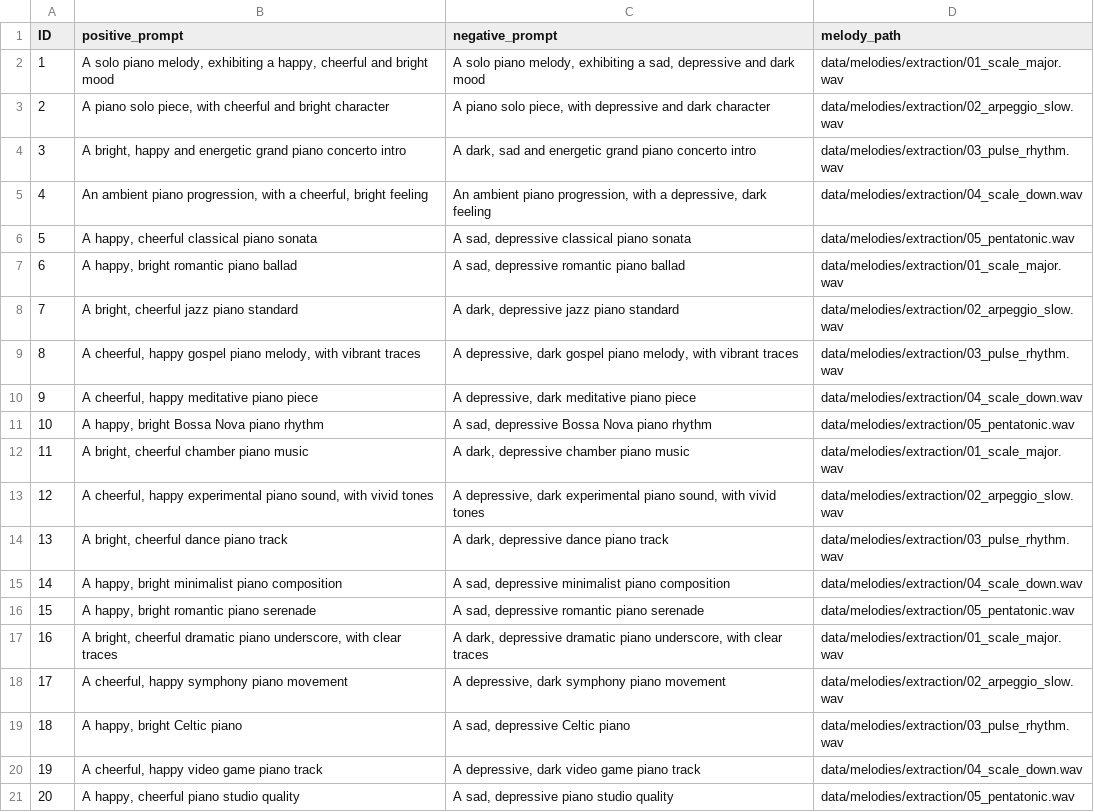
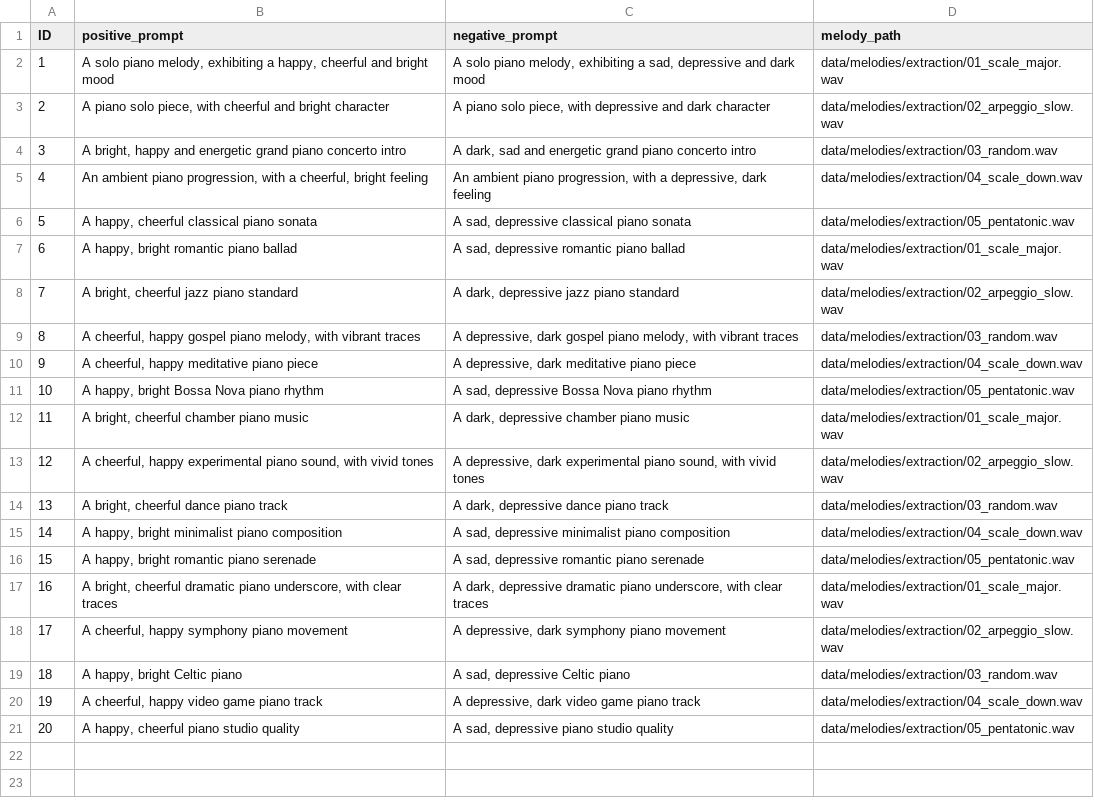
Before and after one commit to TommasoFederici/Emotion-Control-in-MusicGen-via-Steering, a CSV file: data/Happy_Sad/dataset_melody/dataset_piano_melody.csv, drawn as a sheet.

Commit message:
modificata traccia 3 errato path

```diff
--- a/data/Happy_Sad/dataset_melody/dataset_piano_melody.csv
+++ b/data/Happy_Sad/dataset_melody/dataset_piano_melody.csv
@@ -3,3 +3,3 @@ ID;positive_prompt;negative_prompt;melody_path
 2;A piano solo piece, with cheerful and bright character;A piano solo piece, with depressive and dark character;data/melodies/extraction/02_arpeggio_slow.wav
-3;A bright, happy and energetic grand piano concerto intro;A dark, sad and energetic grand piano concerto intro;data/melodies/extraction/03_pulse_rhythm.wav
+3;A bright, happy and energetic grand piano concerto intro;A dark, sad and energetic grand piano concerto intro;data/melodies/extraction/03_random.wav
 4;An ambient piano progression, with a cheerful, bright feeling;An ambient piano progression, with a depressive, dark feeling;data/melodies/extraction/04_scale_down.wav
@@ -8,3 +8,3 @@ ID;positive_prompt;negative_prompt;melody_path
 7;A bright, cheerful jazz piano standard;A dark, depressive jazz piano standard;data/melodies/extraction/02_arpeggio_slow.wav
-8;A cheerful, happy gospel piano melody, with vibrant traces;A depressive, dark gospel piano melody, with vibrant traces;data/melodies/extraction/03_pulse_rhythm.wav
+8;A cheerful, happy gospel piano melody, with vibrant traces;A depressive, dark gospel piano melody, with vibrant traces;data/melodies/extraction/03_random.wav
 9;A cheerful, happy meditative piano piece;A depressive, dark meditative piano piece;data/melodies/extraction/04_scale_down.wav
@@ -13,3 +13,3 @@ ID;positive_prompt;negative_prompt;melody_path
 12;A cheerful, happy experimental piano sound, with vivid tones;A depressive, dark experimental piano sound, with vivid tones;data/melodies/extraction/02_arpeggio_slow.wav
-13;A bright, cheerful dance piano track;A dark, depressive dance piano track;data/melodies/extraction/03_pulse_rhythm.wav
+13;A bright, cheerful dance piano track;A dark, depressive dance piano track;data/melodies/extraction/03_random.wav
 14;A happy, bright minimalist piano composition;A sad, depressive minimalist piano composition;data/melodies/extraction/04_scale_down.wav
@@ -18,3 +18,3 @@ ID;positive_prompt;negative_prompt;melody_path
 17;A cheerful, happy symphony piano movement;A depressive, dark symphony piano movement;data/melodies/extraction/02_arpeggio_slow.wav
-18;A happy, bright Celtic piano;A sad, depressive Celtic piano;data/melodies/extraction/03_pulse_rhythm.wav
+18;A happy, bright Celtic piano;A sad, depressive Celtic piano;data/melodies/extraction/03_random.wav
 19;A cheerful, happy video game piano track;A depressive, dark video game piano track;data/melodies/extraction/04_scale_down.wav
```
Also changed, not shown: data/Happy_Sad/dataset_melody/test_piano_melody.csv.
